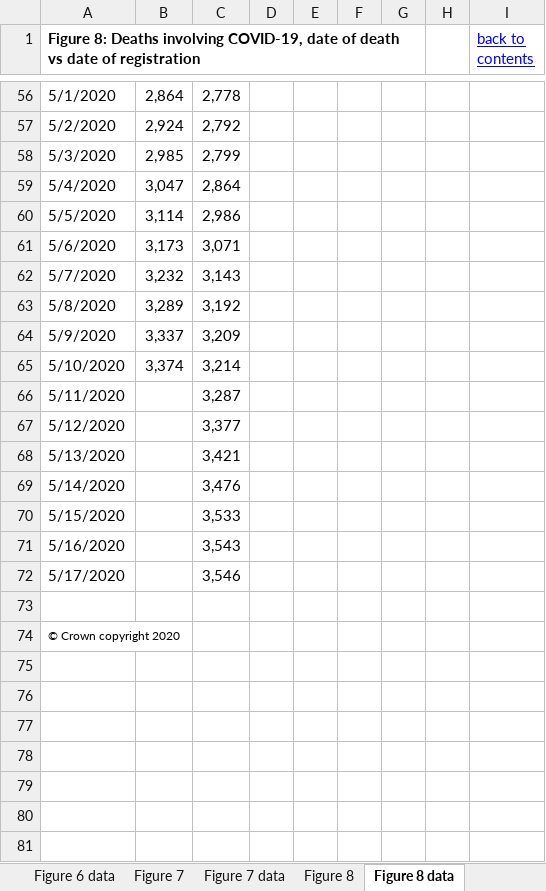
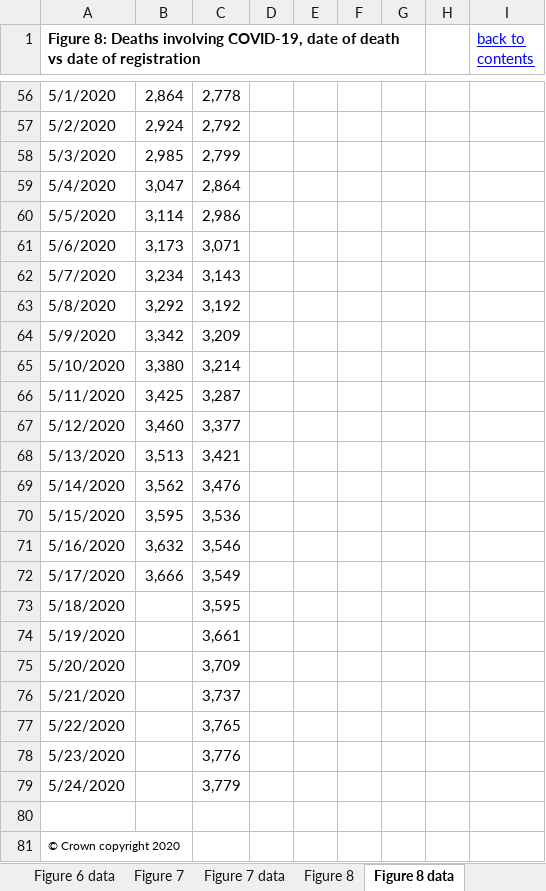
Before and after one commit to jakeybob/covid19-scotland, an Excel workbook: data/NRS_covid_deaths.xlsx, sheet Figure 8 data, drawn as a sheet; only a part is shown, gaps mark what is left out; values as stored, in another font and other column widths than the file's, no borders; the diff names each change by its address in the sheet, - before the commit and + after, or states it on an @@ line.

```diff
--- a/data/NRS_covid_deaths.xlsx (sheet Figure 8 data)
+++ b/data/NRS_covid_deaths.xlsx (sheet Figure 8 data)
-B62: 3,232
+B62: 3,234
-B63: 3,289
+B63: 3,292
-B64: 3,337
+B64: 3,342
-B65: 3,374
+B65: 3,380
-B66: (empty)
+B66: 3,425
-B67: (empty)
+B67: 3,460
-B68: (empty)
+B68: 3,513
-B69: (empty)
+B69: 3,562
-B70: (empty)
+B70: 3,595
-C70: 3,533
+C70: 3,536
-B71: (empty)
+B71: 3,632
-C71: 3,543
+C71: 3,546
-B72: (empty)
+B72: 3,666
-C72: 3,546
+C72: 3,549
+row 73: 5/18/2020 |  | 3,595
+row 74: 5/19/2020 |  | 3,661
+row 75: 5/20/2020 |  | 3,709
+row 76: 5/21/2020 |  | 3,737
+row 77: 5/22/2020 |  | 3,765
+row 78: 5/23/2020 |  | 3,776
+row 79: 5/24/2020 |  | 3,779
```
Also changed, not shown: sheet Table 3 - deaths by location, sheet Table 2 - All deaths, sheet Figure 2 data, sheet Figure 4 data, sheet Figure 6 data, sheet Table 1 - COVID deaths, 5 more sheets, formulas that keep their value, charts or pictures, 15 other files.
